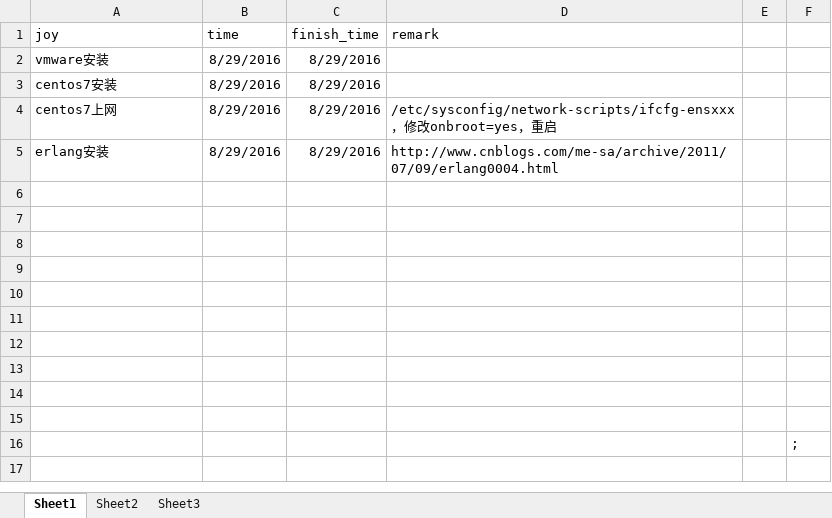
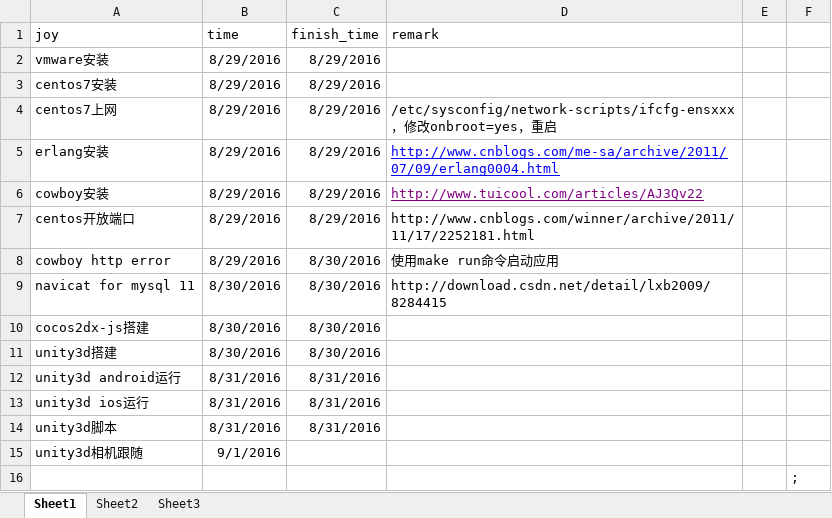
Before and after one commit to fangzhongwei/documents, an Excel workbook: jobs.xlsx, sheet Sheet1, drawn as a sheet; values as stored, in another font and other column widths than the file's, no borders; the diff names each change by its address in the sheet, - before the commit and + after, or states it on an @@ line.

Commit message:
060901

```diff
--- a/jobs.xlsx (sheet Sheet1)
+++ b/jobs.xlsx (sheet Sheet1)
@@ D5 underline: off → on, text colour: black → #0000FF @@
-row 6: (empty)
+row 6: cowboy安装 | 8/29/2016 | 8/29/2016 | http://www.tuicool.com/articles/AJ3Qv22
-row 7: (empty)
+row 7: centos开放端口 | 8/29/2016 | 8/29/2016 | http://www.cnblogs.com/winner/archive/2011/11/17/2252181.html
-row 8: (empty)
+row 8: cowboy http error | 8/29/2016 | 8/30/2016 | 使用make run命令启动应用
-row 9: (empty)
+row 9: navicat for mysql 11 | 8/30/2016 | 8/30/2016 | http://download.csdn.net/detail/lxb2009/8284415
-row 10: (empty)
+row 10: cocos2dx-js搭建 | 8/30/2016 | 8/30/2016
-row 11: (empty)
+row 11: unity3d搭建 | 8/30/2016 | 8/30/2016
-row 12: (empty)
+row 12: unity3d android运行 | 8/31/2016 | 8/31/2016
-row 13: (empty)
+row 13: unity3d ios运行 | 8/31/2016 | 8/31/2016
-row 14: (empty)
+row 14: unity3d脚本 | 8/31/2016 | 8/31/2016
-row 15: (empty)
+row 15: unity3d相机跟随 | 9/1/2016
```
